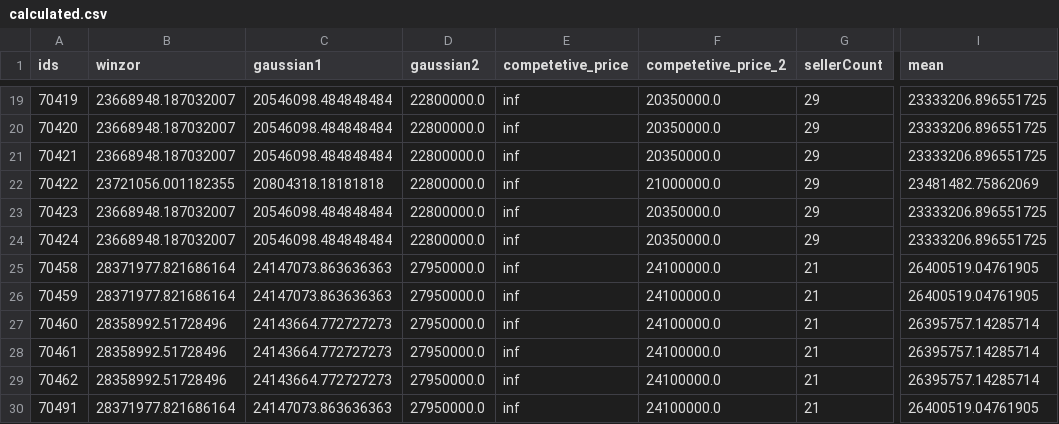
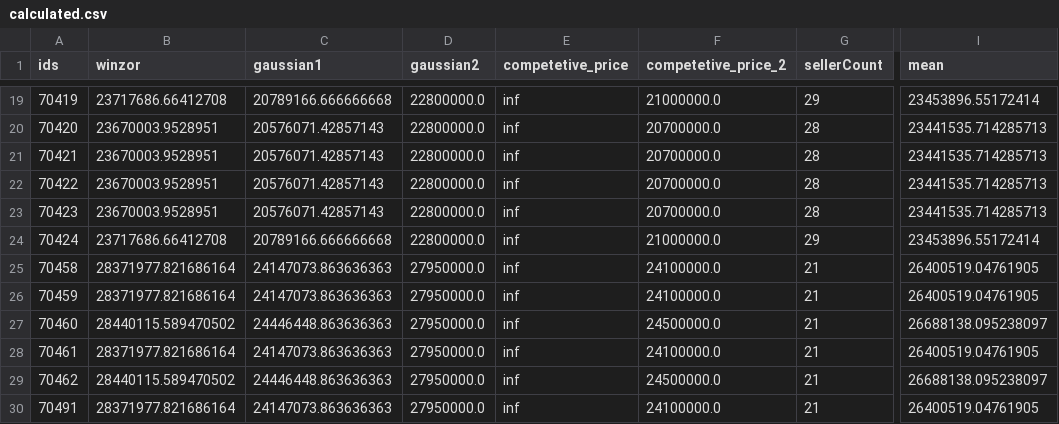
Before and after one commit to Mirzaei81/TorobScrapper, a CSV file: calculated.csv, drawn as a sheet; only a part is shown, gaps mark what is left out; the diff covers the shown part only; the diff names each change by its address in the sheet, - before the commit and + after, or states it on an @@ line.

```diff
--- a/calculated.csv
+++ b/calculated.csv
-B19 (winzor): 23668948.187032007
+B19 (winzor): 23717686.66412708
-C19 (gaussian1): 20546098.484848484
+C19 (gaussian1): 20789166.666666668
-F19 (competetive_price_2): 20350000.0
+F19 (competetive_price_2): 21000000.0
-I19 (mean): 23333206.896551725
+I19 (mean): 23453896.55172414
-B20:B21 (winzor): 23668948.187032007
+B20:B21 (winzor): 23670003.9528951
-C20:C21 (gaussian1): 20546098.484848484
+C20:C21 (gaussian1): 20576071.42857143
-F20:F21 (competetive_price_2): 20350000.0
+F20:F21 (competetive_price_2): 20700000.0
-G20:G23 (sellerCount): 29
+G20:G23 (sellerCount): 28
-I20:I21 (mean): 23333206.896551725
+I20:I21 (mean): 23441535.714285713
-B22 (winzor): 23721056.001182355
+B22 (winzor): 23670003.9528951
-C22 (gaussian1): 20804318.18181818
+C22 (gaussian1): 20576071.42857143
-F22 (competetive_price_2): 21000000.0
+F22 (competetive_price_2): 20700000.0
-I22 (mean): 23481482.75862069
+I22 (mean): 23441535.714285713
-B23 (winzor): 23668948.187032007
+B23 (winzor): 23670003.9528951
-C23 (gaussian1): 20546098.484848484
+C23 (gaussian1): 20576071.42857143
-F23 (competetive_price_2): 20350000.0
+F23 (competetive_price_2): 20700000.0
-I23 (mean): 23333206.896551725
+I23 (mean): 23441535.714285713
-B24 (winzor): 23668948.187032007
+B24 (winzor): 23717686.66412708
-C24 (gaussian1): 20546098.484848484
+C24 (gaussian1): 20789166.666666668
-F24 (competetive_price_2): 20350000.0
+F24 (competetive_price_2): 21000000.0
-I24 (mean): 23333206.896551725
+I24 (mean): 23453896.55172414
-B27 (winzor): 28358992.51728496
+B27 (winzor): 28440115.589470502
-C27 (gaussian1): 24143664.772727273
+C27 (gaussian1): 24446448.863636363
-F27 (competetive_price_2): 24100000.0
+F27 (competetive_price_2): 24500000.0
-I27 (mean): 26395757.14285714
+I27 (mean): 26688138.095238097
-B28 (winzor): 28358992.51728496
+B28 (winzor): 28371977.821686164
-C28 (gaussian1): 24143664.772727273
+C28 (gaussian1): 24147073.863636363
-I28 (mean): 26395757.14285714
+I28 (mean): 26400519.04761905
-B29 (winzor): 28358992.51728496
+B29 (winzor): 28440115.589470502
-C29 (gaussian1): 24143664.772727273
+C29 (gaussian1): 24446448.863636363
-F29 (competetive_price_2): 24100000.0
+F29 (competetive_price_2): 24500000.0
-I29 (mean): 26395757.14285714
+I29 (mean): 26688138.095238097
```
Also changed, not shown: 66 edited cells elsewhere in this file, product_data.csv, 1 other file.
